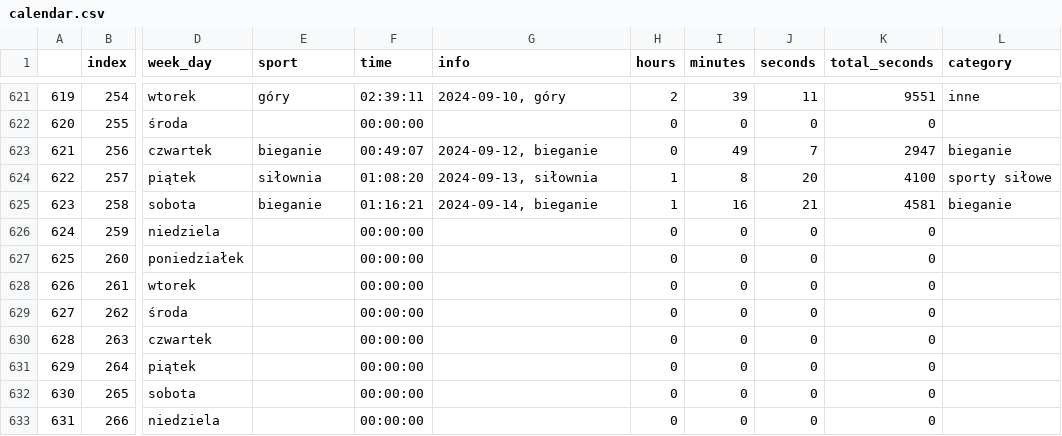
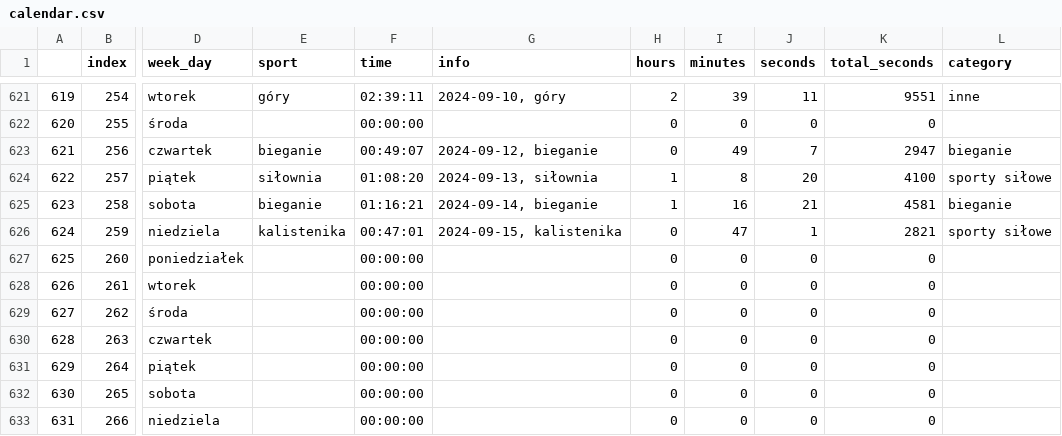
Before and after one commit to przemekolender/SportTracker, a CSV file: files/calendar.csv, drawn as a sheet; only a part is shown, gaps mark what is left out; the diff names each change by its address in the sheet, - before the commit and + after, or states it on an @@ line.

```diff
--- a/files/calendar.csv
+++ b/files/calendar.csv
-E626 (sport): (empty)
+E626 (sport): kalistenika
-F626 (time): 00:00:00
+F626 (time): 00:47:01
-G626 (info): (empty)
+G626 (info): 2024-09-15, kalistenika
-I626 (minutes): 0
+I626 (minutes): 47
-J626 (seconds): 0
+J626 (seconds): 1
-K626 (total_seconds): 0
+K626 (total_seconds): 2821
-L626 (category): (empty)
+L626 (category): sporty siłowe
```
Also changed, not shown: files/workouts.csv.
